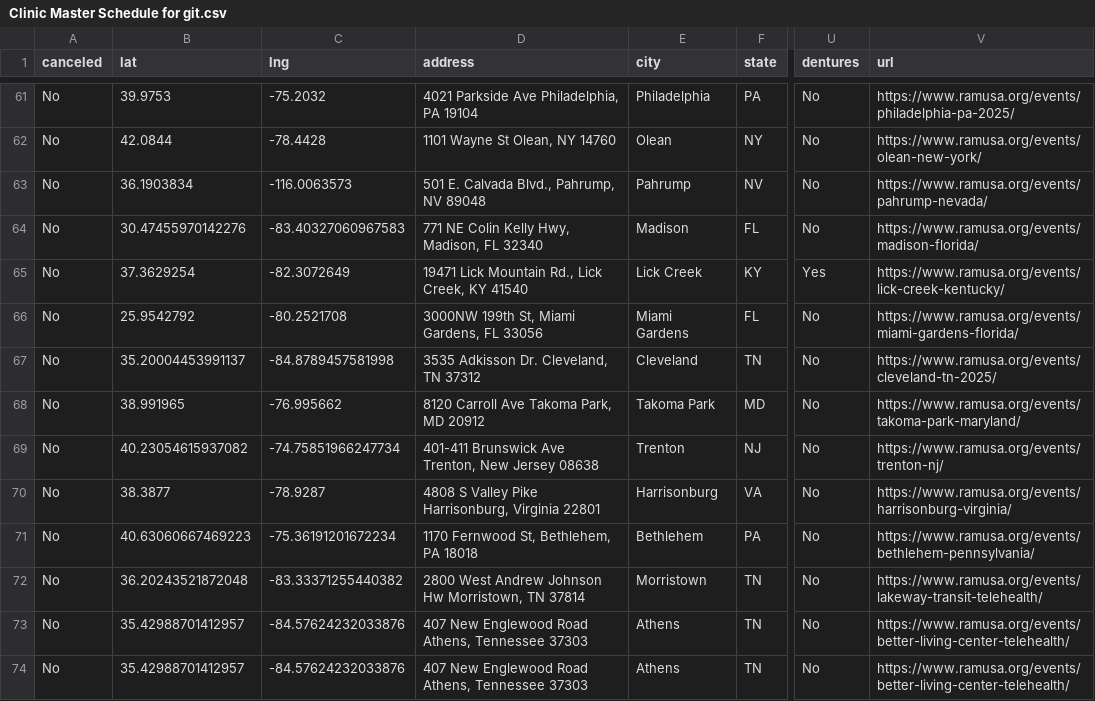
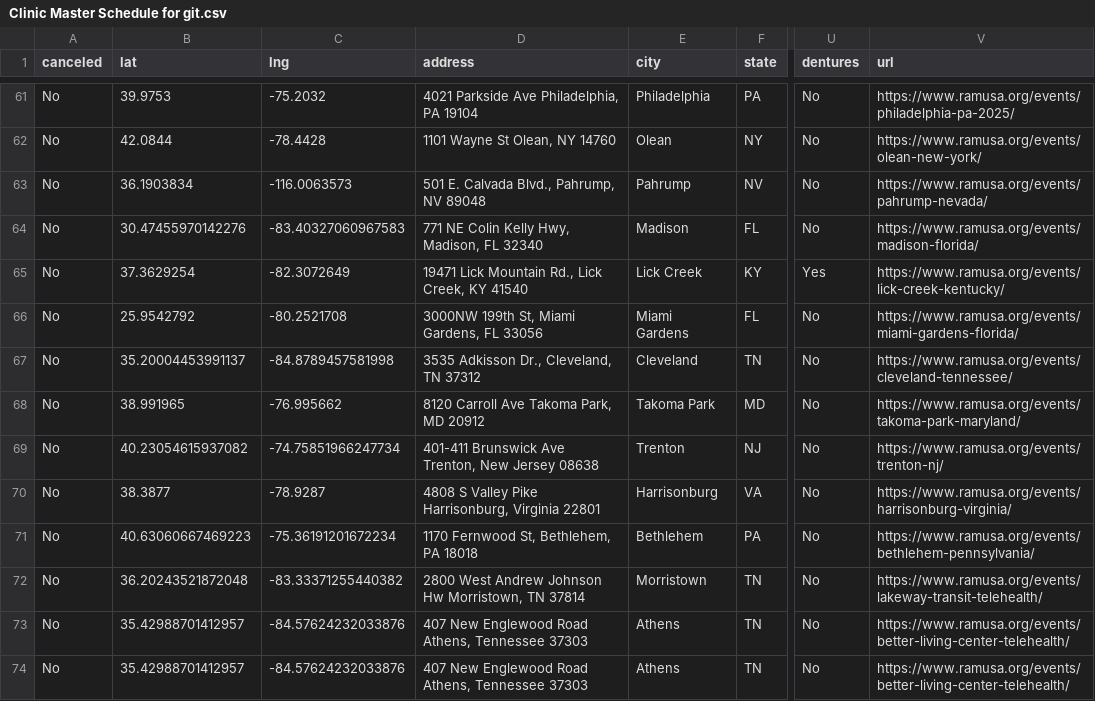
Before and after one commit to ITDeptAdmin/ScheduleMap, a CSV file: Clinic Master Schedule for git.csv, drawn as a sheet; only a part is shown, gaps mark what is left out; the diff names each change by its address in the sheet, - before the commit and + after, or states it on an @@ line.

```diff
--- a/Clinic Master Schedule for git.csv
+++ b/Clinic Master Schedule for git.csv
-D67 (address): 3535 Adkisson Dr. Cleveland, TN 37312
+D67 (address): 3535 Adkisson Dr., Cleveland, TN 37312
-V67 (url): https://www.ramusa.org/events/cleveland-tn-2025/
+V67 (url): https://www.ramusa.org/events/cleveland-tennessee/
```
